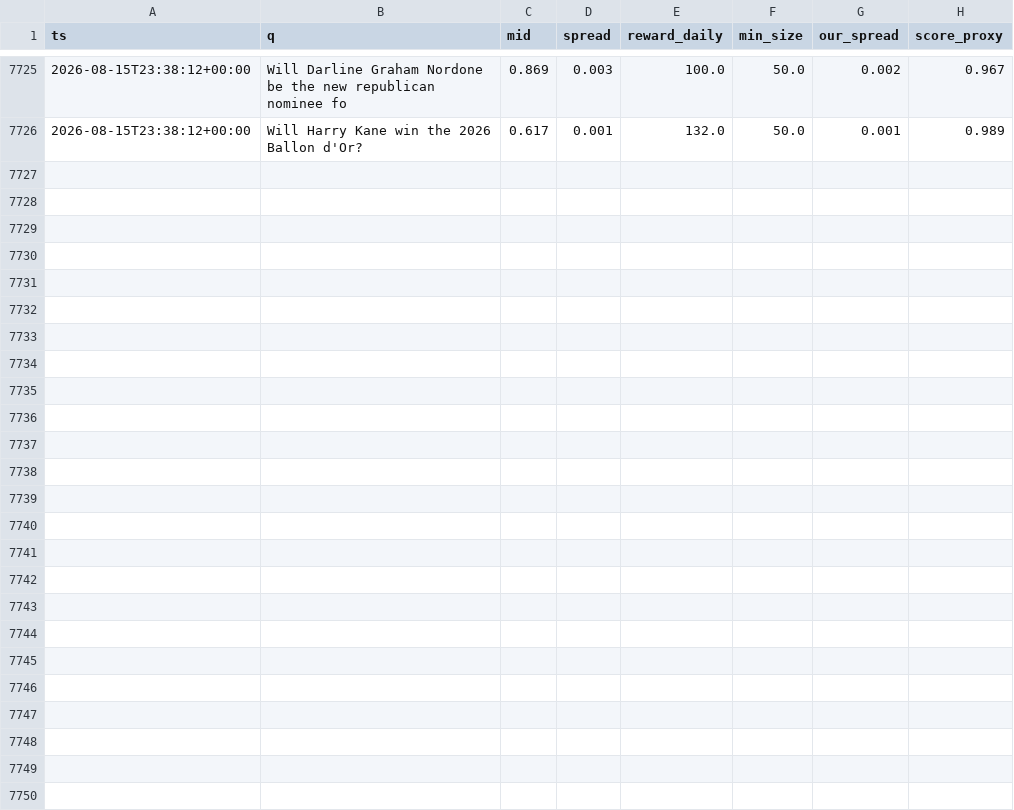
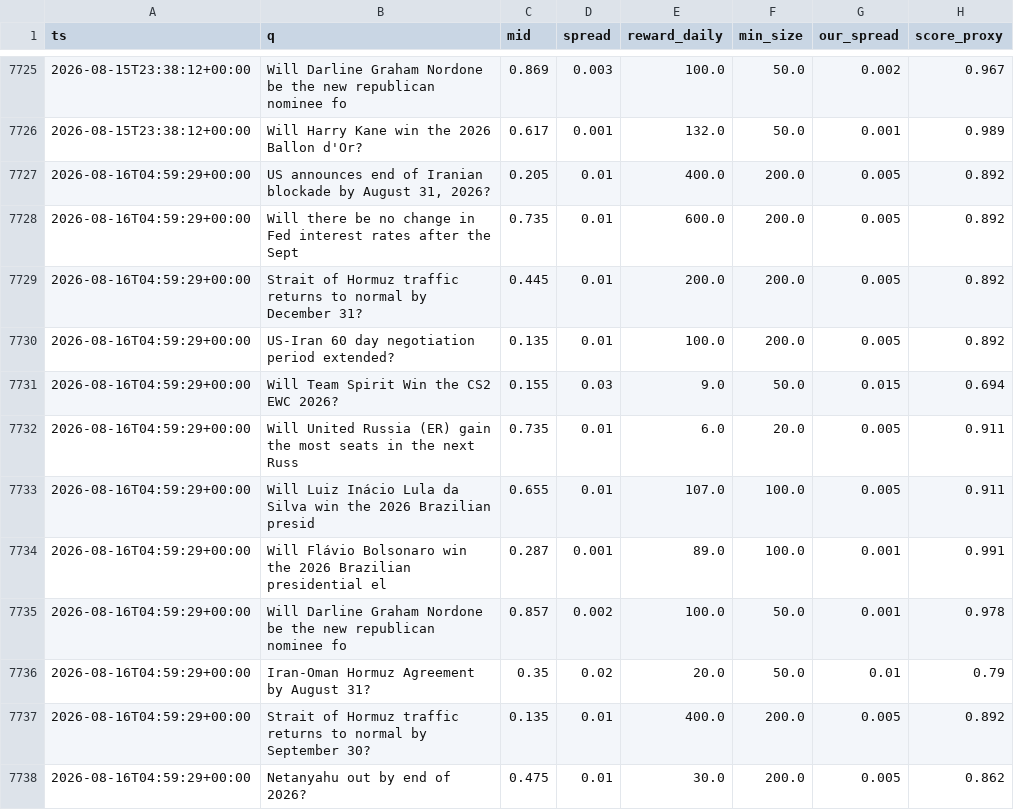
Before and after one commit to Savi-Swar/desk, a CSV file: collected/maker_book.csv, drawn as a sheet; only a part is shown, gaps mark what is left out.

```diff
--- a/collected/maker_book.csv
+++ b/collected/maker_book.csv
@@ -7726 +7726,13 @@ ts,q,mid,spread,reward_daily,min_size,our_spread,score_proxy
 2026-08-15T23:38:12+00:00,Will Harry Kane win the 2026 Ballon d'Or?,0.617,0.001,132.0,50.0,0.001,0.989
+2026-08-16T04:59:29+00:00,"US announces end of Iranian blockade by August 31, 2026?",0.205,0.01,400.0,200.0,0.005,0.892
+2026-08-16T04:59:29+00:00,Will there be no change in Fed interest rates after the Sept,0.735,0.01,600.0,200.0,0.005,0.892
+2026-08-16T04:59:29+00:00,Strait of Hormuz traffic returns to normal by December 31?,0.445,0.01,200.0,200.0,0.005,0.892
+2026-08-16T04:59:29+00:00,US-Iran 60 day negotiation period extended?,0.135,0.01,100.0,200.0,0.005,0.892
+2026-08-16T04:59:29+00:00,Will Team Spirit Win the CS2 EWC 2026?,0.155,0.03,9.0,50.0,0.015,0.694
+2026-08-16T04:59:29+00:00,Will United Russia (ER) gain the most seats in the next Russ,0.735,0.01,6.0,20.0,0.005,0.911
+2026-08-16T04:59:29+00:00,Will Luiz Inácio Lula da Silva win the 2026 Brazilian presid,0.655,0.01,107.0,100.0,0.005,0.911
+2026-08-16T04:59:29+00:00,Will Flávio Bolsonaro win the 2026 Brazilian presidential el,0.287,0.001,89.0,100.0,0.001,0.991
+2026-08-16T04:59:29+00:00,Will Darline Graham Nordone be the new republican nominee fo,0.857,0.002,100.0,50.0,0.001,0.978
+2026-08-16T04:59:29+00:00,Iran-Oman Hormuz Agreement by August 31?,0.35,0.02,20.0,50.0,0.01,0.79
+2026-08-16T04:59:29+00:00,Strait of Hormuz traffic returns to normal by September 30?,0.135,0.01,400.0,200.0,0.005,0.892
+2026-08-16T04:59:29+00:00,Netanyahu out by end of 2026?,0.475,0.01,30.0,200.0,0.005,0.862
```
Also changed, not shown: 1 other file.
